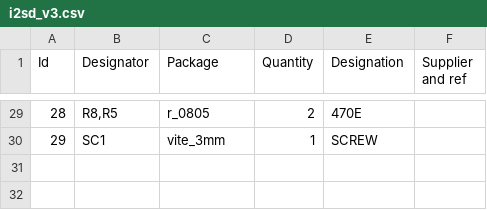
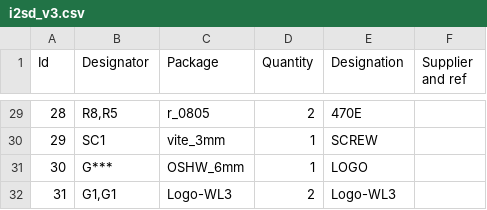
Before and after one commit to reuse38/clockthree, a CSV file: KiCad/i2sd_v3/i2sd_v3.csv, drawn as a sheet; only a part is shown, gaps mark what is left out; the diff names each change by its address in the sheet, - before the commit and + after, or states it on an @@ line.

```diff
--- a/KiCad/i2sd_v3/i2sd_v3.csv
+++ b/KiCad/i2sd_v3/i2sd_v3.csv
+row 31: 30 | G*** | OSHW_6mm | 1 | LOGO
+row 32: 31 | G1,G1 | Logo-WL3 | 2 | Logo-WL3
```
Also changed, not shown: 28 other files.
